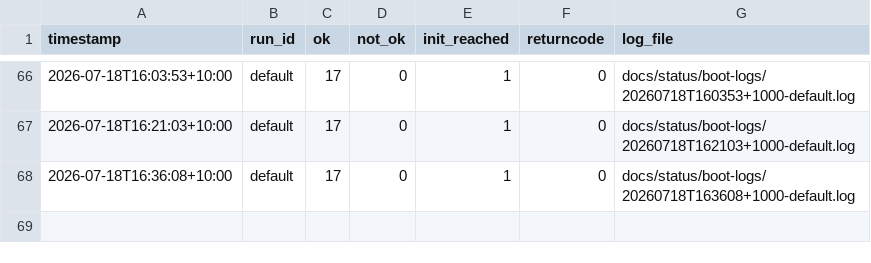
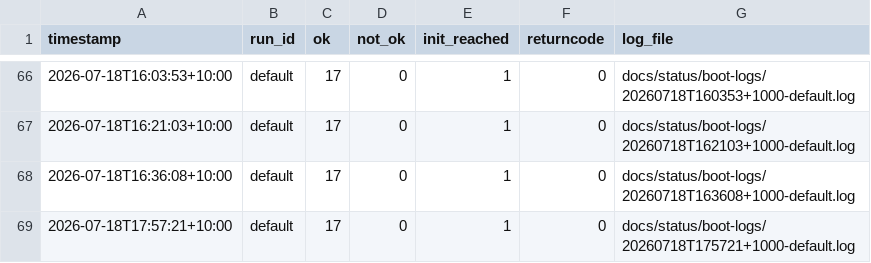
Before and after one commit to awto-au/linux-rs, a CSV file: docs/status/boot-history.csv, drawn as a sheet; only a part is shown, gaps mark what is left out; the diff names each change by its address in the sheet, - before the commit and + after, or states it on an @@ line.

```diff
--- a/docs/status/boot-history.csv
+++ b/docs/status/boot-history.csv
+row 69: 2026-07-18T17:57:21+10:00 | default | 17 | 0 | 1 | 0 | docs/status/boot-logs/20260718T175721+1000-default.log
```
Also changed, not shown: 1 other file.
